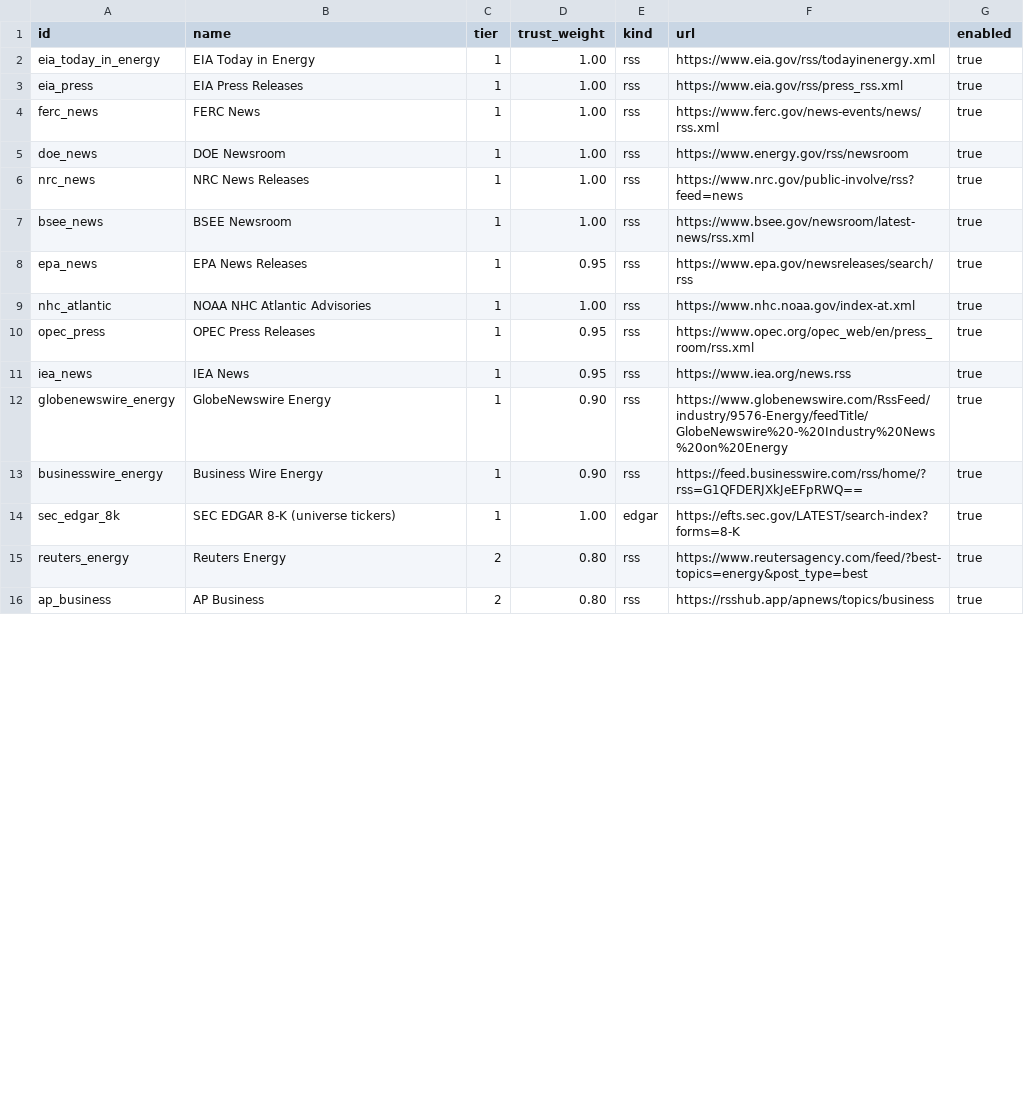
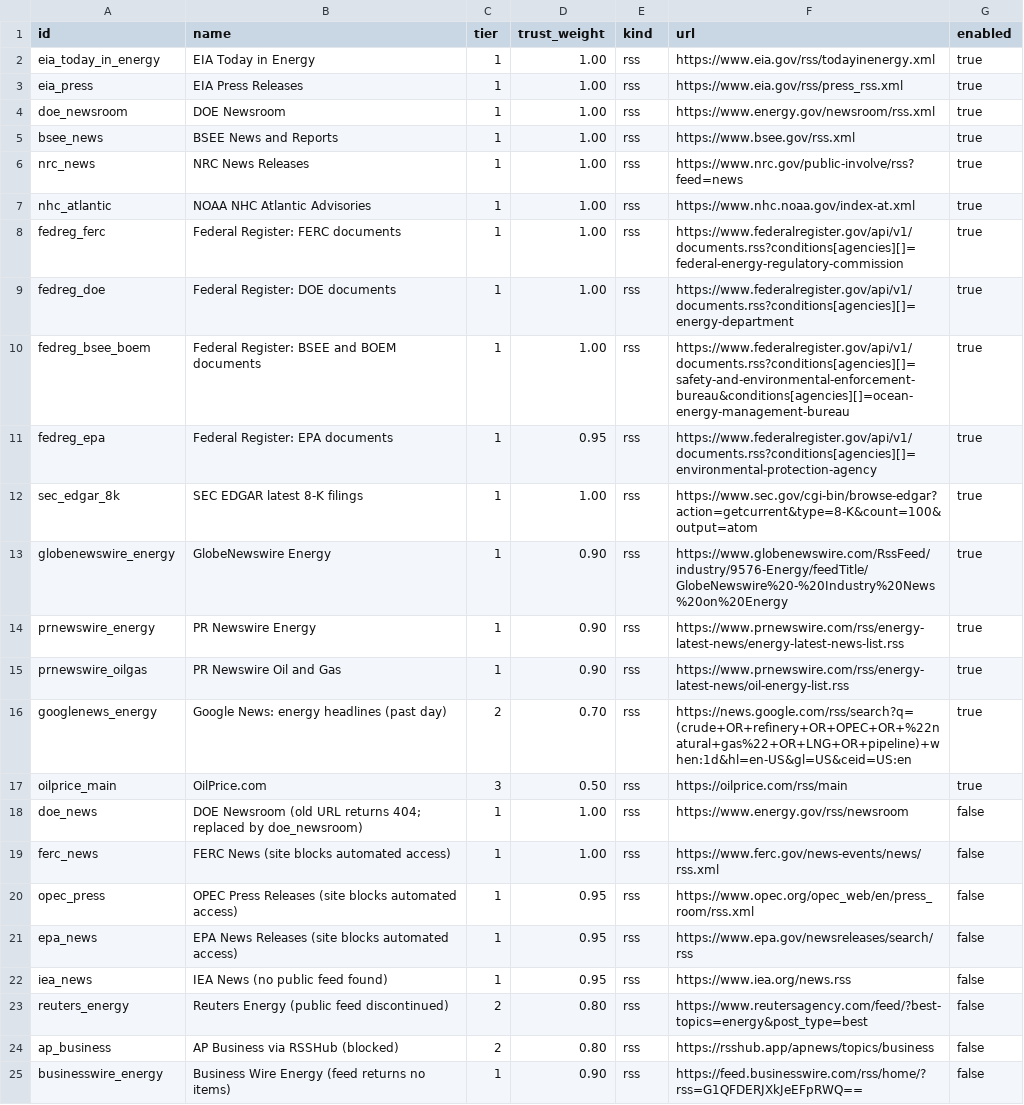
Before and after one commit to cs-ox-wolf3794/fibr0, a CSV file: supabase/seed/sources.csv, drawn as a sheet; only a part is shown; the diff covers the shown part only.

```diff
--- a/supabase/seed/sources.csv
+++ b/supabase/seed/sources.csv
@@ -3,14 +3,23 @@ eia_today_in_energy,EIA Today in Energy,1,1.00,rss,https://www.eia.gov/rss/today
 eia_press,EIA Press Releases,1,1.00,rss,https://www.eia.gov/rss/press_rss.xml,true
-ferc_news,FERC News,1,1.00,rss,https://www.ferc.gov/news-events/news/rss.xml,true
-doe_news,DOE Newsroom,1,1.00,rss,https://www.energy.gov/rss/newsroom,true
+doe_newsroom,DOE Newsroom,1,1.00,rss,https://www.energy.gov/newsroom/rss.xml,true
+bsee_news,BSEE News and Reports,1,1.00,rss,https://www.bsee.gov/rss.xml,true
 nrc_news,NRC News Releases,1,1.00,rss,https://www.nrc.gov/public-involve/rss?feed=news,true
-bsee_news,BSEE Newsroom,1,1.00,rss,https://www.bsee.gov/newsroom/latest-news/rss.xml,true
-epa_news,EPA News Releases,1,0.95,rss,https://www.epa.gov/newsreleases/search/rss,true
 nhc_atlantic,NOAA NHC Atlantic Advisories,1,1.00,rss,https://www.nhc.noaa.gov/index-at.xml,true
-opec_press,OPEC Press Releases,1,0.95,rss,https://www.opec.org/opec_web/en/press_room/rss.xml,true
-iea_news,IEA News,1,0.95,rss,https://www.iea.org/news.rss,true
+fedreg_ferc,Federal Register: FERC documents,1,1.00,rss,https://www.federalregister.gov/api/v1/documents.rss?conditions[agencies][]=federal-energy-regulatory-commission,true
+fedreg_doe,Federal Register: DOE documents,1,1.00,rss,https://www.federalregister.gov/api/v1/documents.rss?conditions[agencies][]=energy-department,true
+fedreg_bsee_boem,Federal Register: BSEE and BOEM documents,1,1.00,rss,https://www.federalregister.gov/api/v1/documents.rss?conditions[agencies][]=safety-and-environmental-enforcement-bureau&conditions[agencies][]=ocean-energy-management-bureau,true
+fedreg_epa,Federal Register: EPA documents,1,0.95,rss,https://www.federalregister.gov/api/v1/documents.rss?conditions[agencies][]=environmental-protection-agency,true
+sec_edgar_8k,SEC EDGAR latest 8-K filings,1,1.00,rss,https://www.sec.gov/cgi-bin/browse-edgar?action=getcurrent&type=8-K&count=100&output=atom,true
 globenewswire_energy,GlobeNewswire Energy,1,0.90,rss,https://www.globenewswire.com/RssFeed/industry/9576-Energy/feedTitle/GlobeNewswire%20-%20Industry%20News%20on%20Energy,true
-businesswire_energy,Business Wire Energy,1,0.90,rss,https://feed.businesswire.com/rss/home/?rss=G1QFDERJXkJeEFpRWQ==,true
-sec_edgar_8k,SEC EDGAR 8-K (universe tickers),1,1.00,edgar,https://efts.sec.gov/LATEST/search-index?forms=8-K,true
-reuters_energy,Reuters Energy,2,0.80,rss,https://www.reutersagency.com/feed/?best-topics=energy&post_type=best,true
-ap_business,AP Business,2,0.80,rss,https://rsshub.app/apnews/topics/business,true
+prnewswire_energy,PR Newswire Energy,1,0.90,rss,https://www.prnewswire.com/rss/energy-latest-news/energy-latest-news-list.rss,true
+prnewswire_oilgas,PR Newswire Oil and Gas,1,0.90,rss,https://www.prnewswire.com/rss/energy-latest-news/oil-energy-list.rss,true
+googlenews_energy,Google News: energy headlines (past day),2,0.70,rss,https://news.google.com/rss/search?q=(crude+OR+refinery+OR+OPEC+OR+%22natural+gas%22+OR+LNG+OR+pipeline)+when:1d&hl=en-US&gl=US&ceid=US:en,true
+oilprice_main,OilPrice.com,3,0.50,rss,https://oilprice.com/rss/main,true
+doe_news,DOE Newsroom (old URL returns 404; replaced by doe_newsroom),1,1.00,rss,https://www.energy.gov/rss/newsroom,false
+ferc_news,FERC News (site blocks automated access),1,1.00,rss,https://www.ferc.gov/news-events/news/rss.xml,false
+opec_press,OPEC Press Releases (site blocks automated access),1,0.95,rss,https://www.opec.org/opec_web/en/press_room/rss.xml,false
+epa_news,EPA News Releases (site blocks automated access),1,0.95,rss,https://www.epa.gov/newsreleases/search/rss,false
+iea_news,IEA News (no public feed found),1,0.95,rss,https://www.iea.org/news.rss,false
+reuters_energy,Reuters Energy (public feed discontinued),2,0.80,rss,https://www.reutersagency.com/feed/?best-topics=energy&post_type=best,false
+ap_business,AP Business via RSSHub (blocked),2,0.80,rss,https://rsshub.app/apnews/topics/business,false
+businesswire_energy,Business Wire Energy (feed returns no items),1,0.90,rss,https://feed.businesswire.com/rss/home/?rss=G1QFDERJXkJeEFpRWQ==,false
```
Also changed, not shown: 1 edited cell elsewhere in this file, supabase/seed/ticker_universe.csv, 4 other files.
